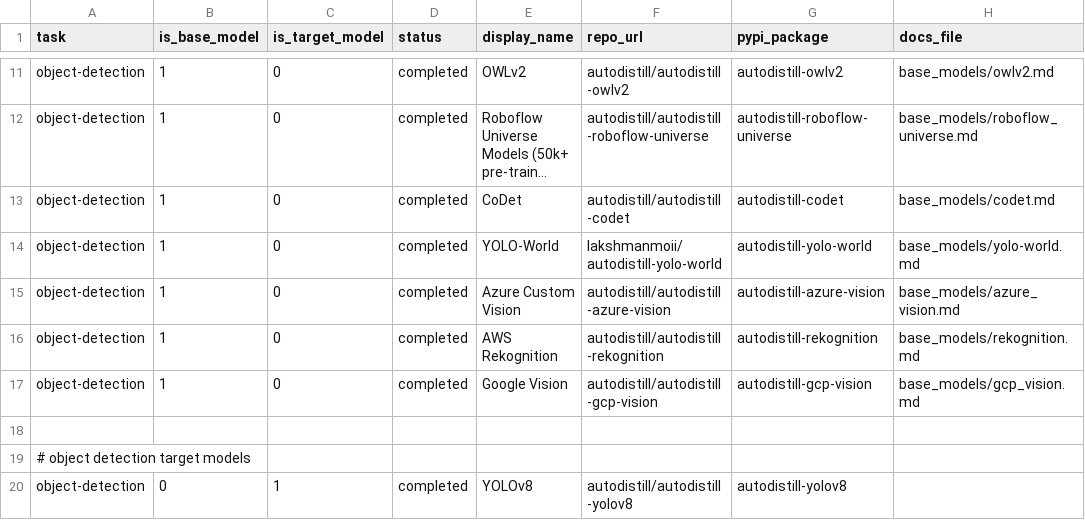
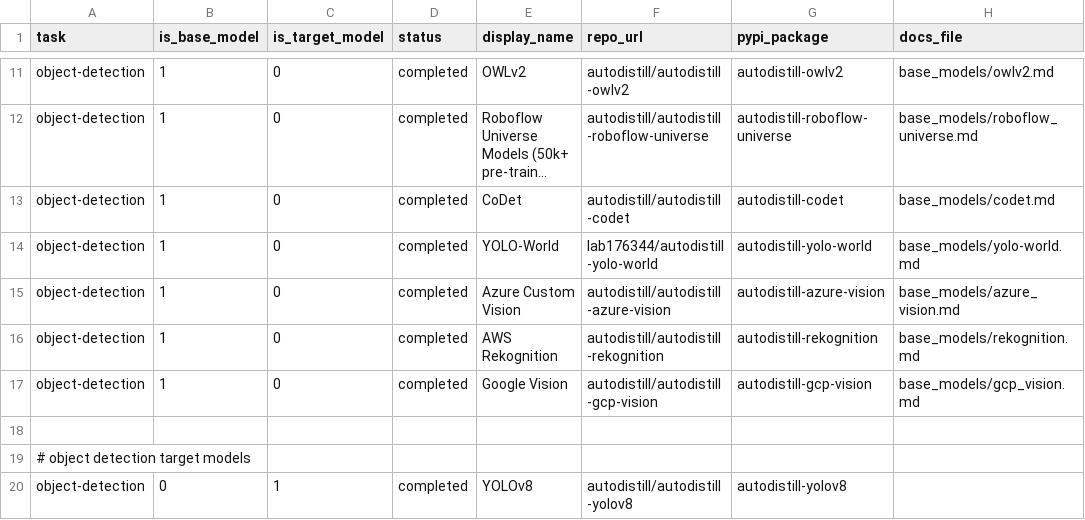
Before and after one commit to autodistill/autodistill, a CSV file: models.csv, drawn as a sheet; only a part is shown, gaps mark what is left out; long unchanged cells end in …; the diff names each change by its address in the sheet, - before the commit and + after, or states it on an @@ line.

```diff
--- a/models.csv
+++ b/models.csv
-F14 (repo_url): lakshmanmoii/autodistill-yolo-world
+F14 (repo_url): lab176344/autodistill-yolo-world
```
Also changed, not shown: 1 other file.
